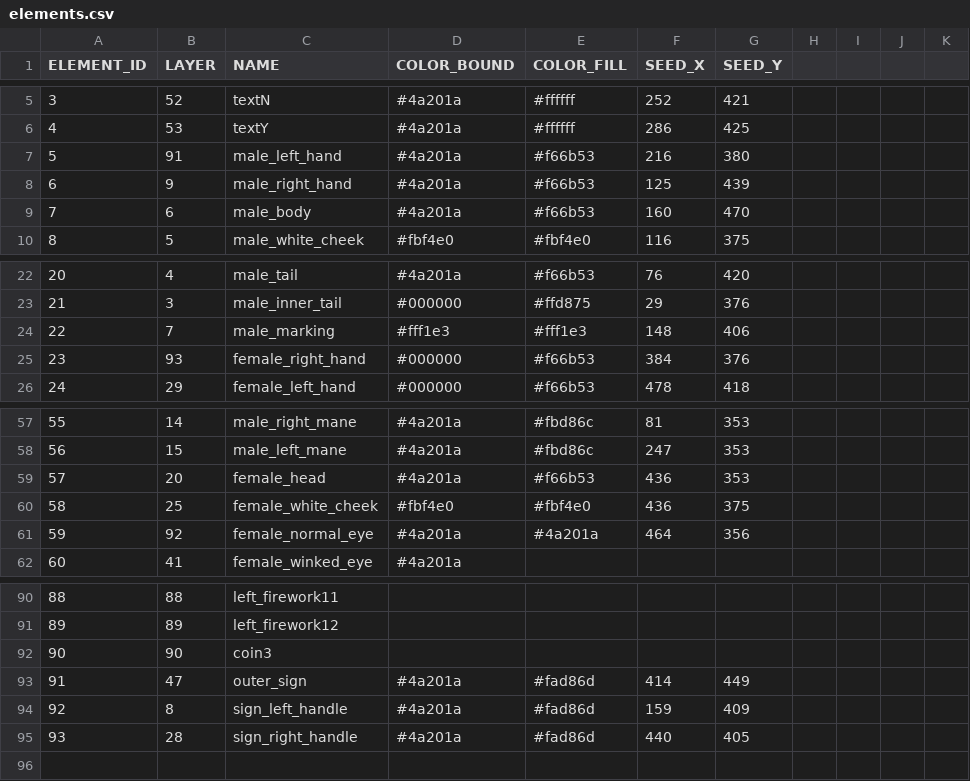
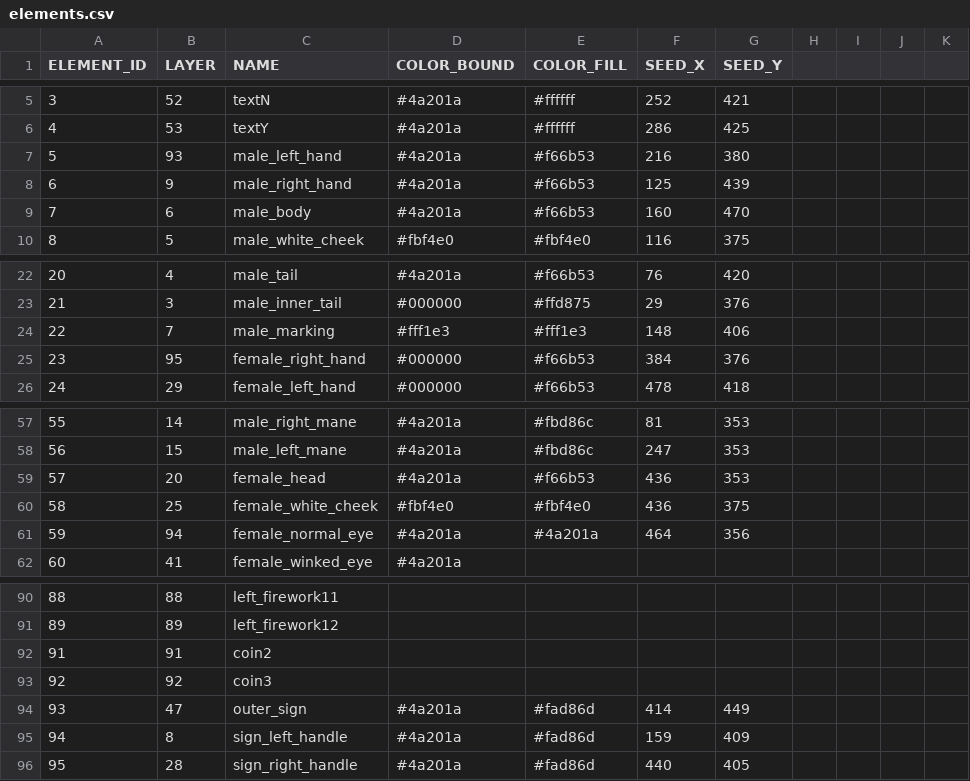
Before and after one commit to itblockz/NewYearGraphics, a CSV file: data/elements.csv, drawn as a sheet; only a part is shown, gaps mark what is left out; removed rows and columns are numbered as before the commit, all else as after; the diff names each change by its address in the sheet, - before the commit and + after, or states it on an @@ line.

```diff
--- a/data/elements.csv
+++ b/data/elements.csv
-B7 (LAYER): 91
+B7 (LAYER): 93
-B25 (LAYER): 93
+B25 (LAYER): 95
-B61 (LAYER): 92
+B61 (LAYER): 94
-row 92: 90 | 90 | coin3
+row 92: 91 | 91 | coin2
+row 93: 92 | 92 | coin3
@@ column A (ELEMENT_ID) renumbered from row 94 down @@
```
Also changed, not shown: data/lines.csv, 1 other file.
